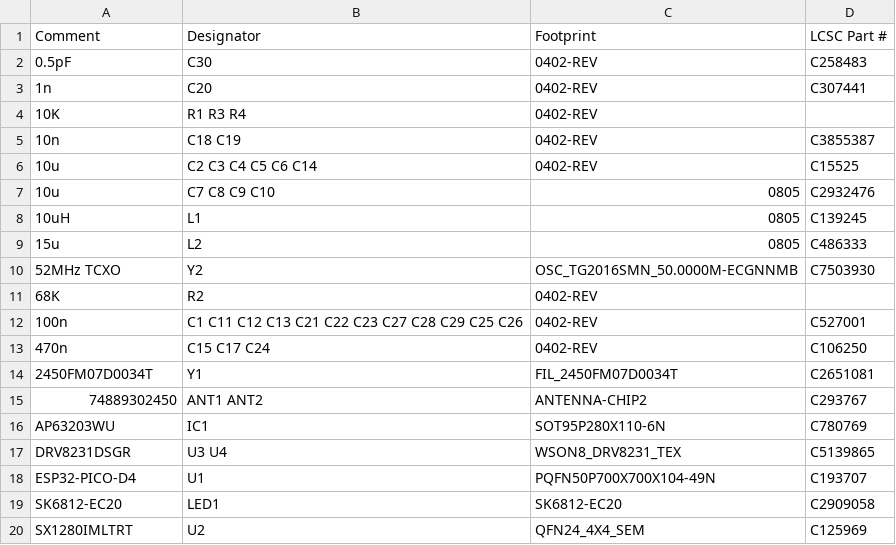
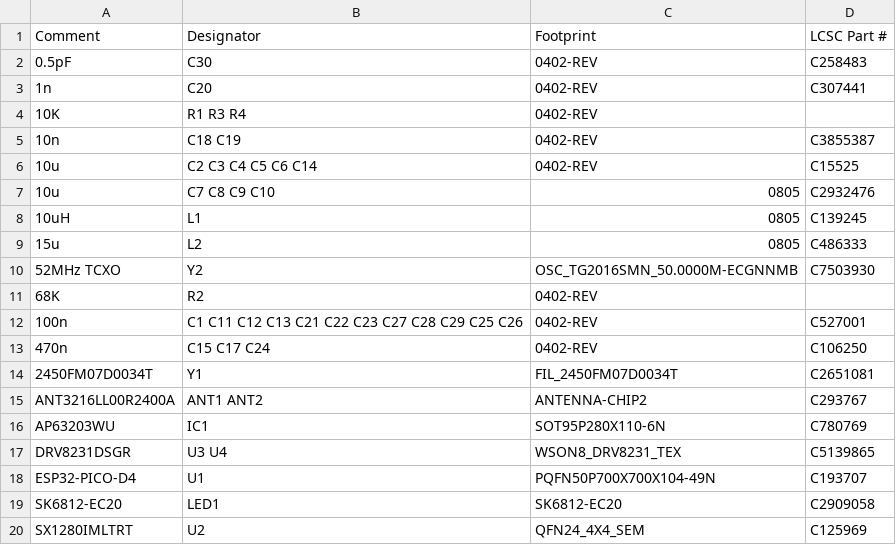
Before and after one commit to frank26080115/Shrew-Dual-Brushed-ESC-with-ELRS, a CSV file: electrical/mfg/shrew-lite/shrew-lite-bom-hq.csv, drawn as a sheet.

```diff
--- a/electrical/mfg/shrew-lite/shrew-lite-bom-hq.csv
+++ b/electrical/mfg/shrew-lite/shrew-lite-bom-hq.csv
@@ -14,3 +14,3 @@ Comment,Designator,Footprint,LCSC Part #
 2450FM07D0034T,Y1,FIL_2450FM07D0034T,C2651081
-74889302450,ANT1 ANT2,ANTENNA-CHIP2,C293767
+ANT3216LL00R2400A,ANT1 ANT2,ANTENNA-CHIP2,C293767
 AP63203WU,IC1,SOT95P280X110-6N,C780769
```
Also changed, not shown: electrical/mfg/shrew-pro/shrew-pro-cpl.csv, 3 other files.
